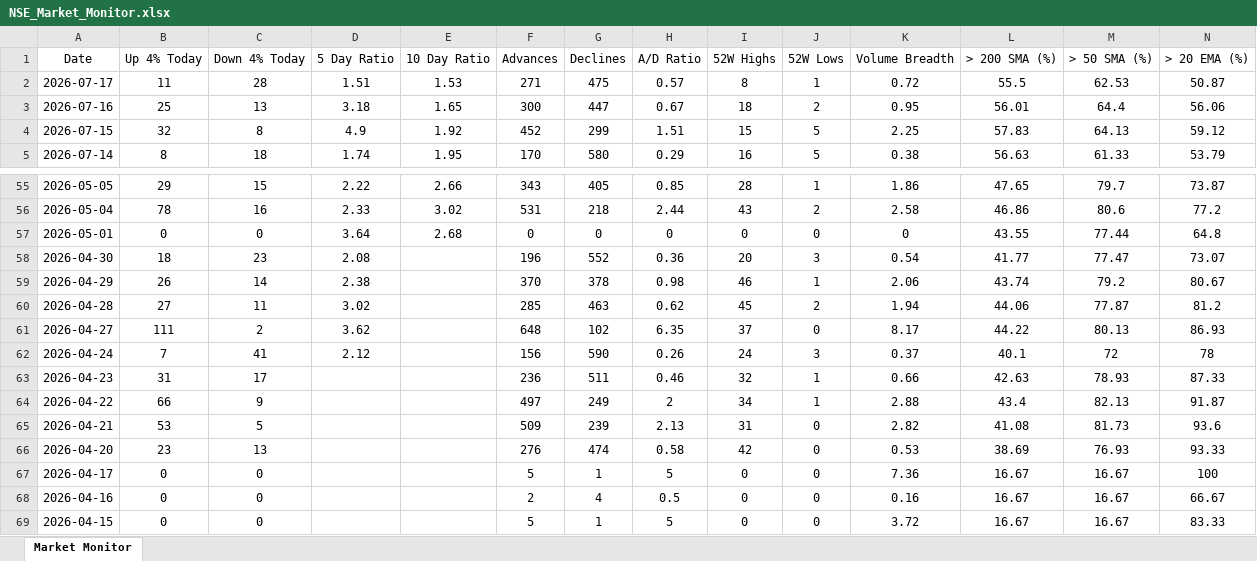
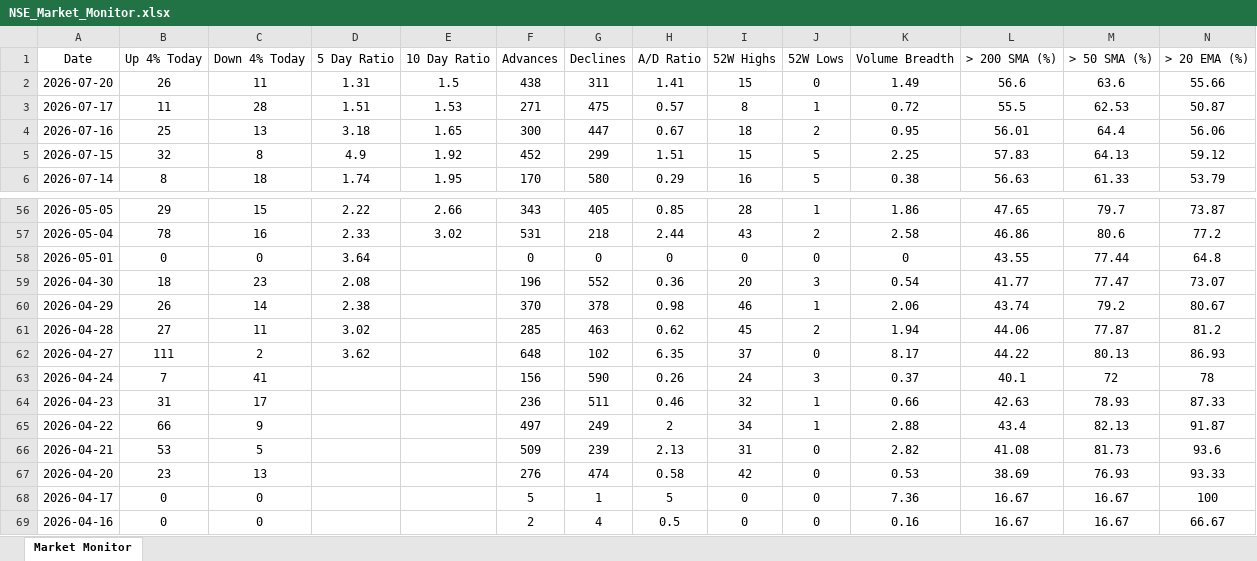
Before and after one commit to chethanshivaraju94-netizen/nse-market-monitor, an Excel workbook: NSE_Market_Monitor.xlsx, sheet Market Monitor, drawn as a sheet; only a part is shown, gaps mark what is left out; the shorter side is filled out with more unchanged rows; values as stored, in another font and other column widths than the file's, no borders; conditional formats not drawn; addresses are those after the commit; rows hold the shown columns only; the diff names each change by its address in the sheet, - before the commit and + after, or states it on an @@ line.

```diff
--- a/NSE_Market_Monitor.xlsx (sheet Market Monitor)
+++ b/NSE_Market_Monitor.xlsx (sheet Market Monitor)
+row 2: 2026-07-20 | 26 | 11 | 1.31 | 1.5 | 438 | 311 | 1.41 | 15 | 0 | 1.49 | 56.6 | 63.6 | 55.66
-E58 (10 Day Ratio): 2.68
+E58 (10 Day Ratio): (empty)
-D63 (5 Day Ratio): 2.12
+D63 (5 Day Ratio): (empty)
```
Also changed, not shown: NSE_Sector_Monitor.xlsx.
